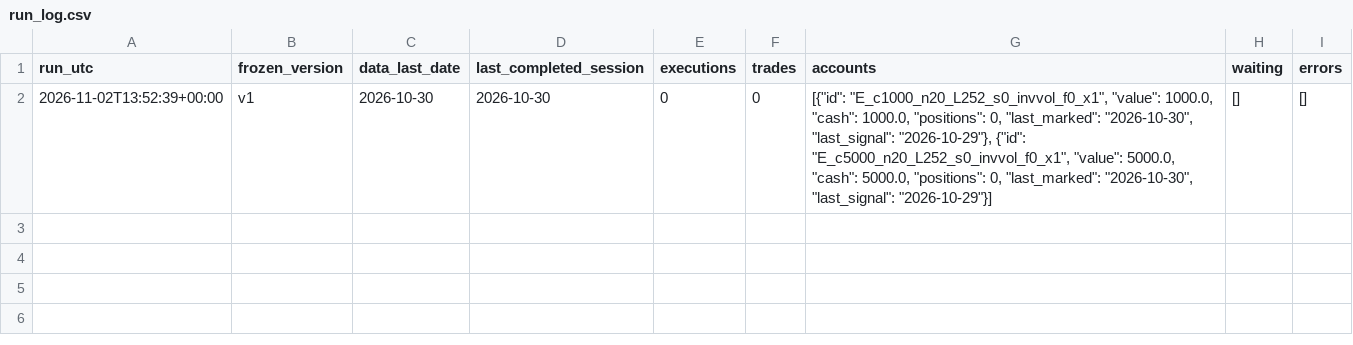
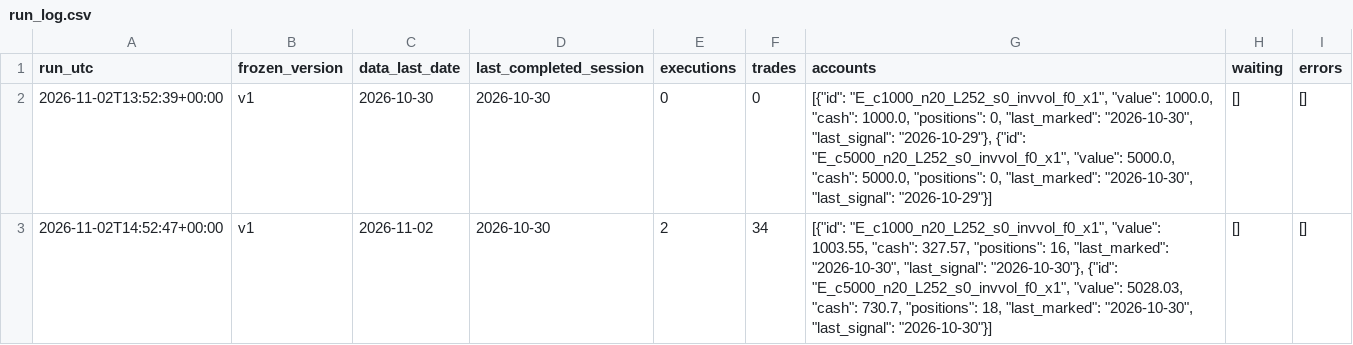
Before and after one commit to manishrdilip/tsx-trader, a CSV file: paper/run_log.csv, drawn as a sheet.

```diff
--- a/paper/run_log.csv
+++ b/paper/run_log.csv
@@ -2 +2,2 @@ run_utc,frozen_version,data_last_date,last_completed_session,executions,trades,a
 2026-11-02T13:52:39+00:00,v1,2026-10-30,2026-10-30,0,0,"[{""id"": ""E_c1000_n20_L252_s0_invvol_f0_x1"", ""value"": 1000.0, ""cash"": 1000.0, ""positions"": 0, ""last_marked"": ""2026-10-30"", ""last_signal"": ""2026-10-29""}, {""id"": ""E_c5000_n20_L252_s0_invvol_f0_x1"", ""value"": 5000.0, ""cash"": 5000.0, ""positions"": 0, ""last_marked"": ""2026-10-30"", ""last_signal"": ""2026-10-29""}]",[],[]
+2026-11-02T14:52:47+00:00,v1,2026-11-02,2026-10-30,2,34,"[{""id"": ""E_c1000_n20_L252_s0_invvol_f0_x1"", ""value"": 1003.55, ""cash"": 327.57, ""positions"": 16, ""last_marked"": ""2026-10-30"", ""last_signal"": ""2026-10-30""}, {""id"": ""E_c5000_n20_L252_s0_invvol_f0_x1"", ""value"": 5028.03, ""cash"": 730.7, ""positions"": 18, ""last_marked"": ""2026-10-30"", ""last_signal"": ""2026-10-30""}]",[],[]
```
Also changed, not shown: paper/accounts/E_c1000_n20_L252_s0_invvol_f0_x1/watchlist.csv, paper/accounts/E_c5000_n20_L252_s0_invvol_f0_x1/watchlist.csv, 6 other files.
